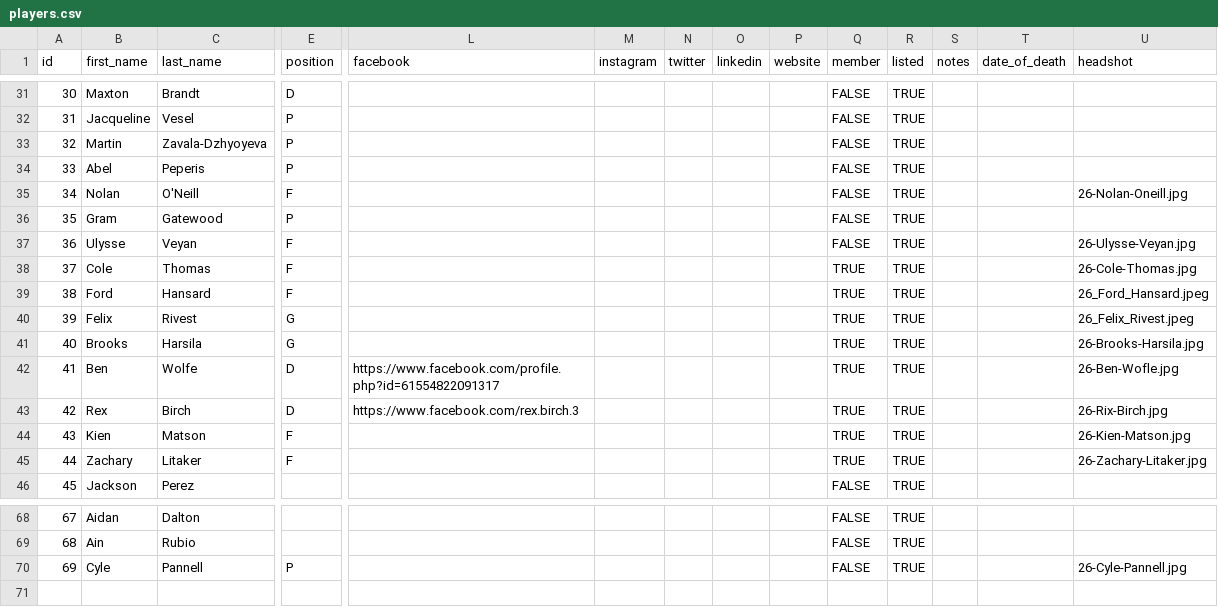
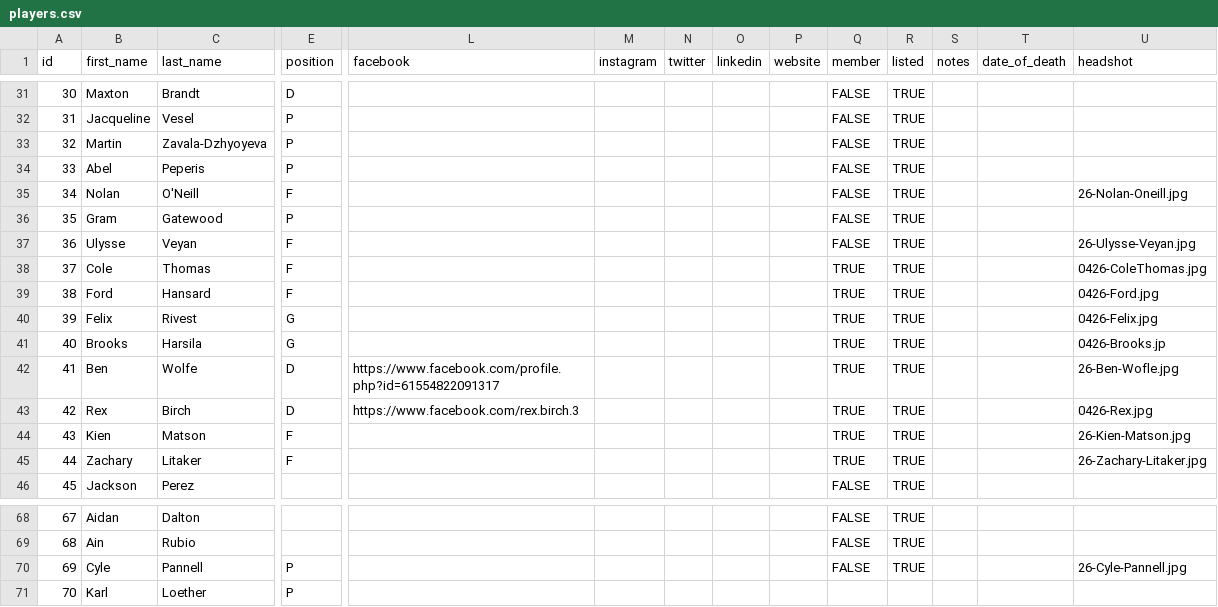
Before and after one commit to PlanoWildcatsHockey/pwha-site, a CSV file: sources/players.csv, drawn as a sheet; only a part is shown, gaps mark what is left out; rows hold the shown columns only; the diff names each change by its address in the sheet, - before the commit and + after, or states it on an @@ line.

```diff
--- a/sources/players.csv
+++ b/sources/players.csv
-U38 (headshot): 26-Cole-Thomas.jpg
+U38 (headshot): 0426-ColeThomas.jpg
-U39 (headshot): 26_Ford_Hansard.jpeg
+U39 (headshot): 0426-Ford.jpg
-U40 (headshot): 26_Felix_Rivest.jpeg
+U40 (headshot): 0426-Felix.jpg
-U41 (headshot): 26-Brooks-Harsila.jpg
+U41 (headshot): 0426-Brooks.jp
-U43 (headshot): 26-Rix-Birch.jpg
+U43 (headshot): 0426-Rex.jpg
+row 71: 70 | Karl | Loether | P
```
Also changed, not shown: sources/roster.csv, 15 other files.
